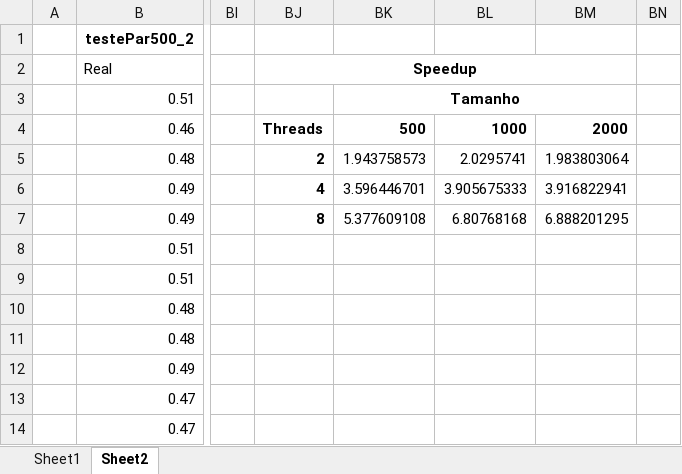
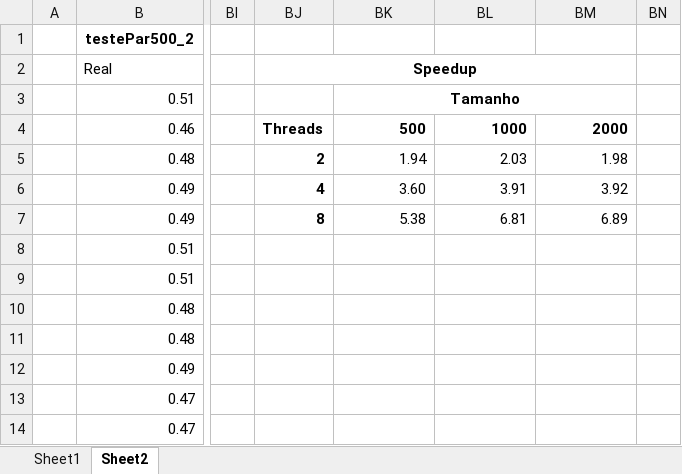
Before and after one commit to nicholasestevao/Parallel-Programming-OpenMP-Jacobi, an Excel workbook: Medições de Tempo.xlsx, sheet Sheet2, drawn as a sheet; only a part is shown, gaps mark what is left out; values as stored, in another font and other column widths than the file's, no borders; the diff names each change by its address in the sheet, - before the commit and + after, or states it on an @@ line.

```diff
--- a/Medições de Tempo.xlsx (sheet Sheet2)
+++ b/Medições de Tempo.xlsx (sheet Sheet2)
-BK5: 1.943758573
+BK5: 1.94
-BL5: 2.0295741
+BL5: 2.03
-BM5: 1.983803064
+BM5: 1.98
-BK6: 3.596446701
+BK6: 3.60
-BL6: 3.905675333
+BL6: 3.91
-BM6: 3.916822941
+BM6: 3.92
-BK7: 5.377609108
+BK7: 5.38
-BL7: 6.80768168
+BL7: 6.81
-BM7: 6.888201295
+BM7: 6.89
```
Also changed, not shown: 4 other files.
